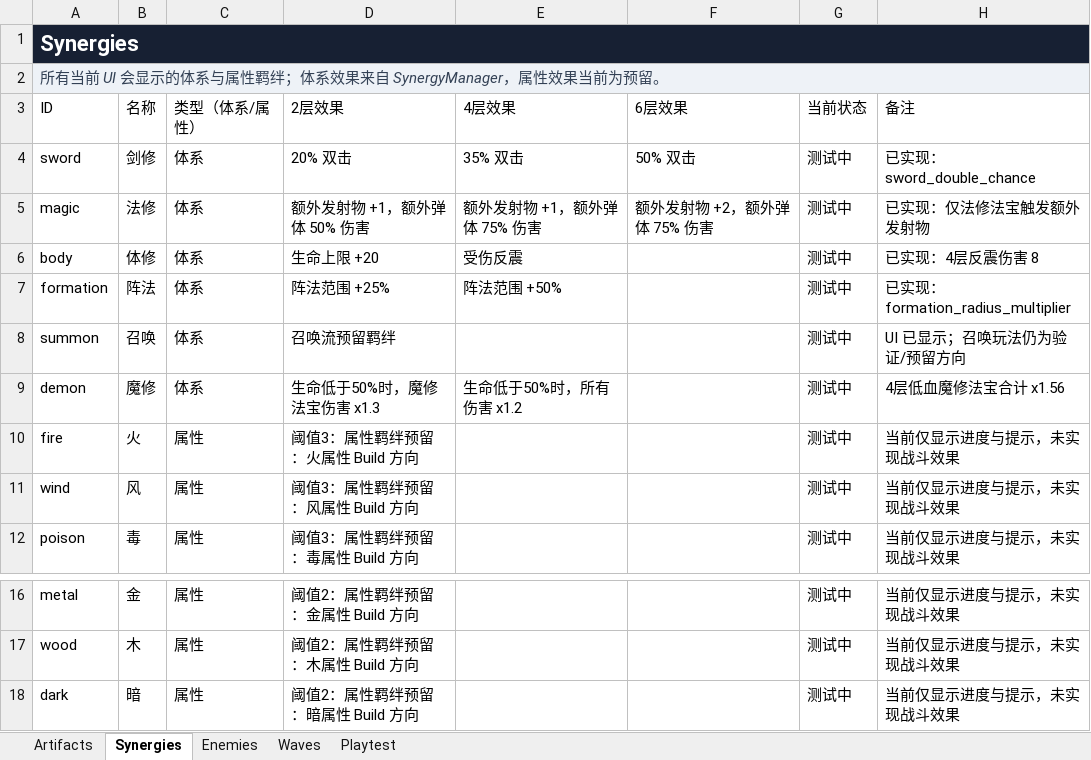
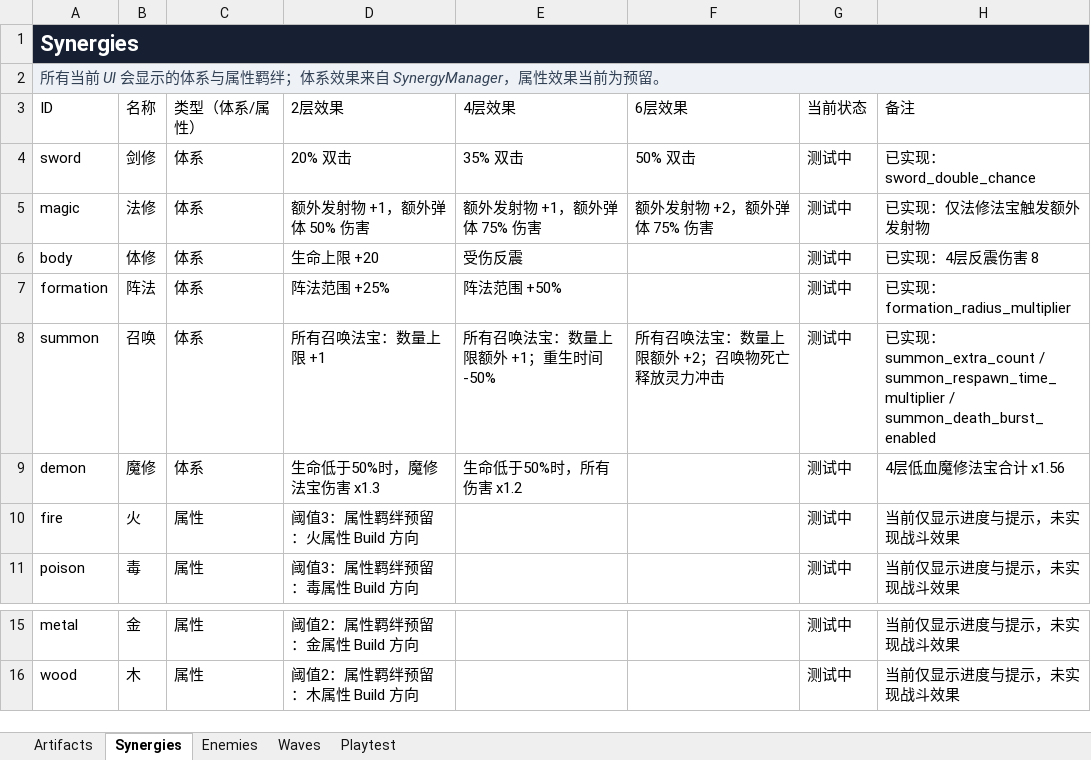
Before and after one commit to 4everGodK/build-rogue, an Excel workbook: docs/GameBalance.xlsx, sheet Synergies, drawn as a sheet; only a part is shown, gaps mark what is left out; values as stored, in another font and other column widths than the file's, no borders; table styles not drawn; the diff names each change by its address in the sheet, - before the commit and + after, or states it on an @@ line.

```diff
--- a/docs/GameBalance.xlsx (sheet Synergies)
+++ b/docs/GameBalance.xlsx (sheet Synergies)
-D8 (2层效果): 召唤流预留羁绊
+D8 (2层效果): 所有召唤法宝：数量上限 +1
-E8 (4层效果): (empty)
+E8 (4层效果): 所有召唤法宝：数量上限额外 +1；重生时间 -50%
-F8 (6层效果): (empty)
+F8 (6层效果): 所有召唤法宝：数量上限额外 +2；召唤物死亡释放灵力冲击
-H8 (备注): UI 已显示；召唤玩法仍为验证/预留方向
+H8 (备注): 已实现：summon_extra_count / summon_respawn_time_multiplier / summon_death_burst_enabled
-row 11: wind | 风 | 属性 | 阈值3：属性羁绊预留：风属性 Build 方向 |  |  | 测试中 | 当前仅显示进度与提示，未实现战斗效果
-row 18: dark | 暗 | 属性 | 阈值2：属性羁绊预留：暗属性 Build 方向 |  |  | 测试中 | 当前仅显示进度与提示，未实现战斗效果
```
Also changed, not shown: sheet Artifacts, 53 other files.
